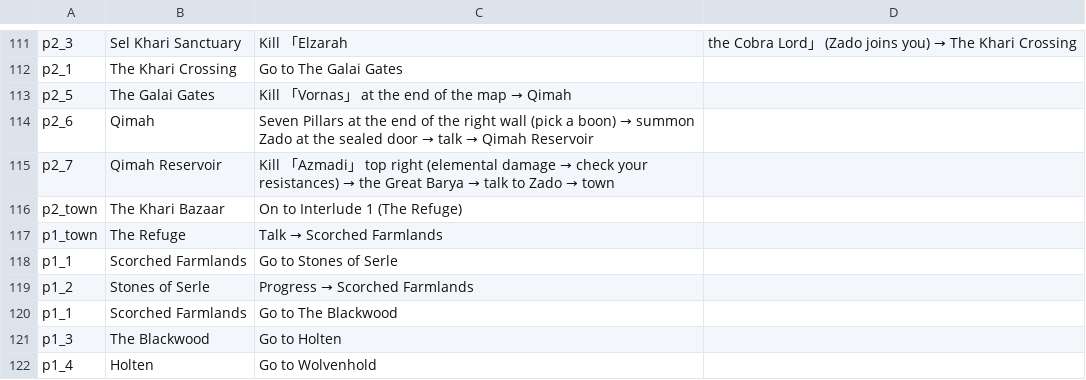
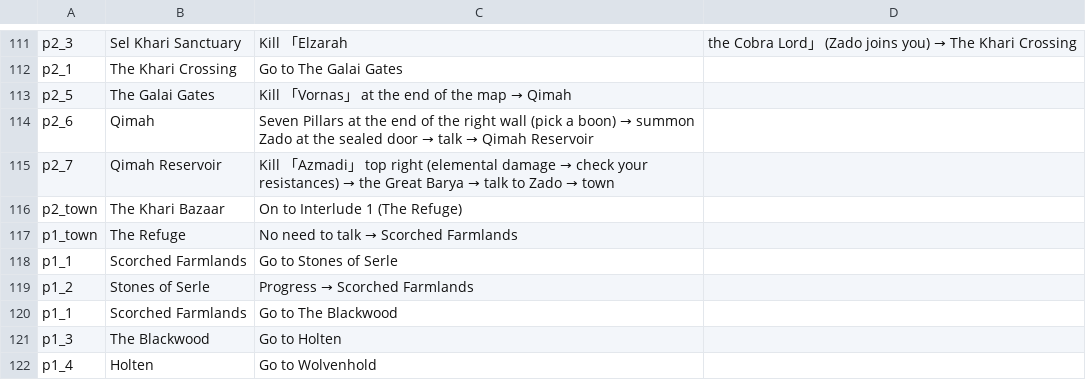
Before and after one commit to ktu0216/poe2-saegida, a CSV file: guides/default_en.csv, drawn as a sheet; only a part is shown, gaps mark what is left out.

```diff
--- a/guides/default_en.csv
+++ b/guides/default_en.csv
@@ -116,3 +116,3 @@ p2_7,Qimah Reservoir,Kill 「Azmadi」 top right (elemental damage → check you
 p2_town,The Khari Bazaar,On to Interlude 1 (The Refuge)
-p1_town,The Refuge,Talk → Scorched Farmlands
+p1_town,The Refuge,No need to talk → Scorched Farmlands
 p1_1,Scorched Farmlands,Go to Stones of Serle
```
Also changed, not shown: guides/default_ko.csv, guides/speedrun_en.csv, 1 other file.
